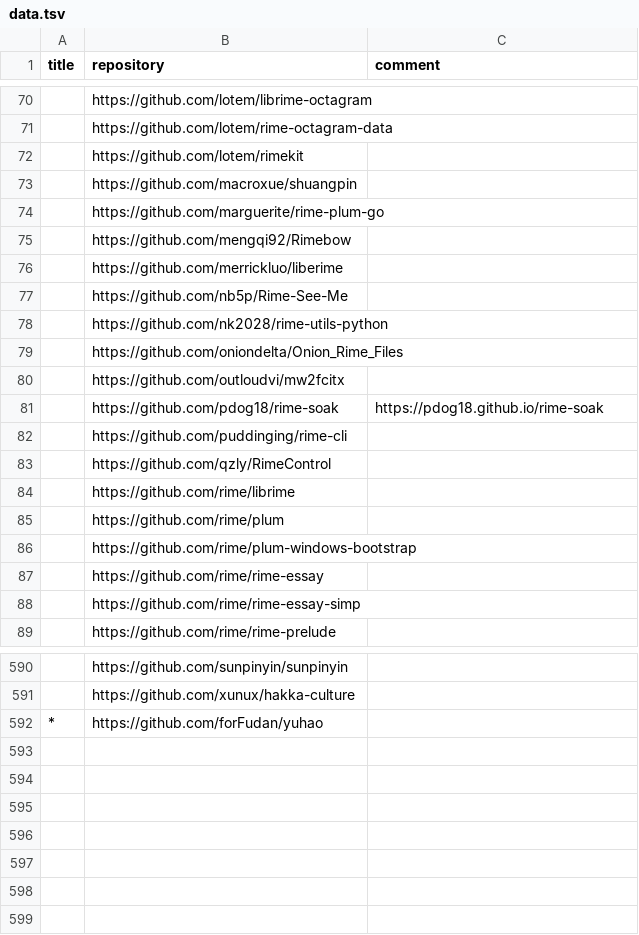
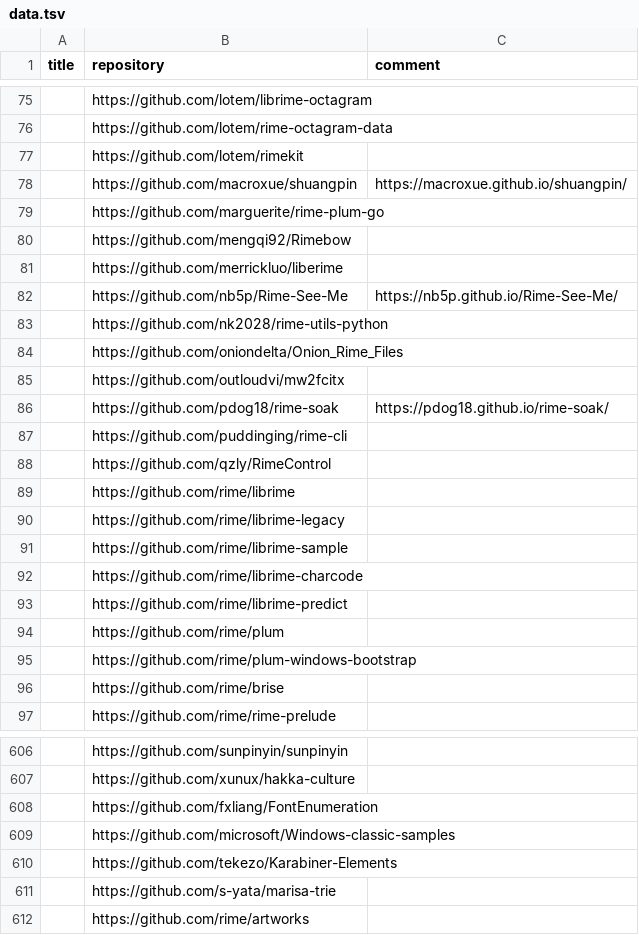
Before and after one commit to hantang/rime-list, a TSV file: data.tsv, drawn as a sheet; only a part is shown, gaps mark what is left out; the diff covers the shown part only.

Commit message:
Update data

```diff
--- a/data.tsv
+++ b/data.tsv
@@ -72,3 +77,3 @@ title	repository	comment
 	https://github.com/lotem/rimekit	
-	https://github.com/macroxue/shuangpin	
+	https://github.com/macroxue/shuangpin	https://macroxue.github.io/shuangpin/
 	https://github.com/marguerite/rime-plum-go	
@@ -76,3 +81,3 @@ title	repository	comment
 	https://github.com/merrickluo/liberime	
-	https://github.com/nb5p/Rime-See-Me	
+	https://github.com/nb5p/Rime-See-Me	https://nb5p.github.io/Rime-See-Me/
 	https://github.com/nk2028/rime-utils-python	
@@ -80,3 +85,3 @@ title	repository	comment
 	https://github.com/outloudvi/mw2fcitx	
-	https://github.com/pdog18/rime-soak	https://pdog18.github.io/rime-soak
+	https://github.com/pdog18/rime-soak	https://pdog18.github.io/rime-soak/
 	https://github.com/puddinging/rime-cli	
@@ -84,6 +89,9 @@ title	repository	comment
 	https://github.com/rime/librime	
+	https://github.com/rime/librime-legacy	
+	https://github.com/rime/librime-sample	
+	https://github.com/rime/librime-charcode	
+	https://github.com/rime/librime-predict	
 	https://github.com/rime/plum	
 	https://github.com/rime/plum-windows-bootstrap	
-	https://github.com/rime/rime-essay	
-	https://github.com/rime/rime-essay-simp	
+	https://github.com/rime/brise	
 	https://github.com/rime/rime-prelude	
@@ -591,2 +607,6 @@ title	repository	comment
 	https://github.com/xunux/hakka-culture	
-*	https://github.com/forFudan/yuhao	
+	https://github.com/fxliang/FontEnumeration	
+	https://github.com/microsoft/Windows-classic-samples	
+	https://github.com/tekezo/Karabiner-Elements	
+	https://github.com/s-yata/marisa-trie	
+	https://github.com/rime/artworks	
```
Also changed, not shown: 12 added rows and 5 edited cells elsewhere in this file.
